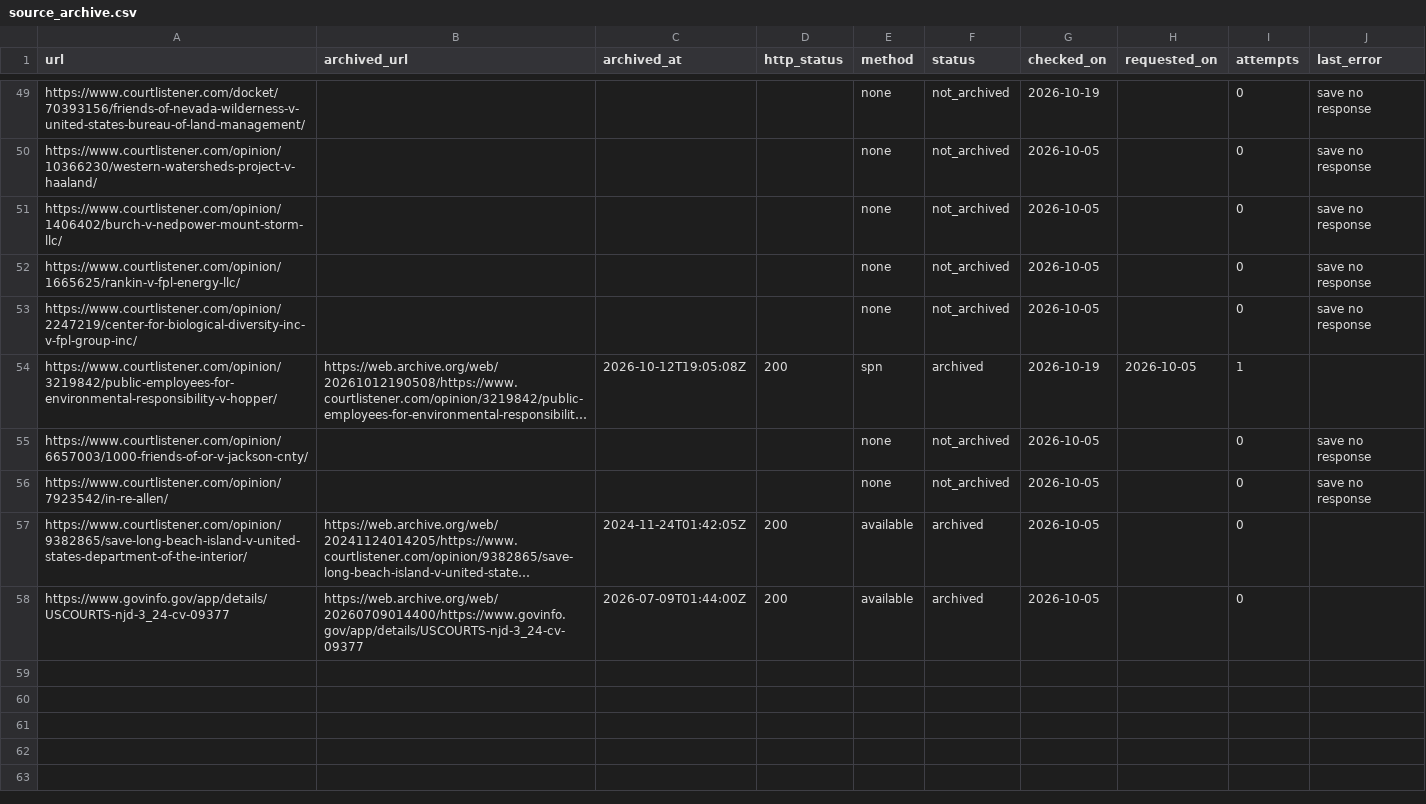
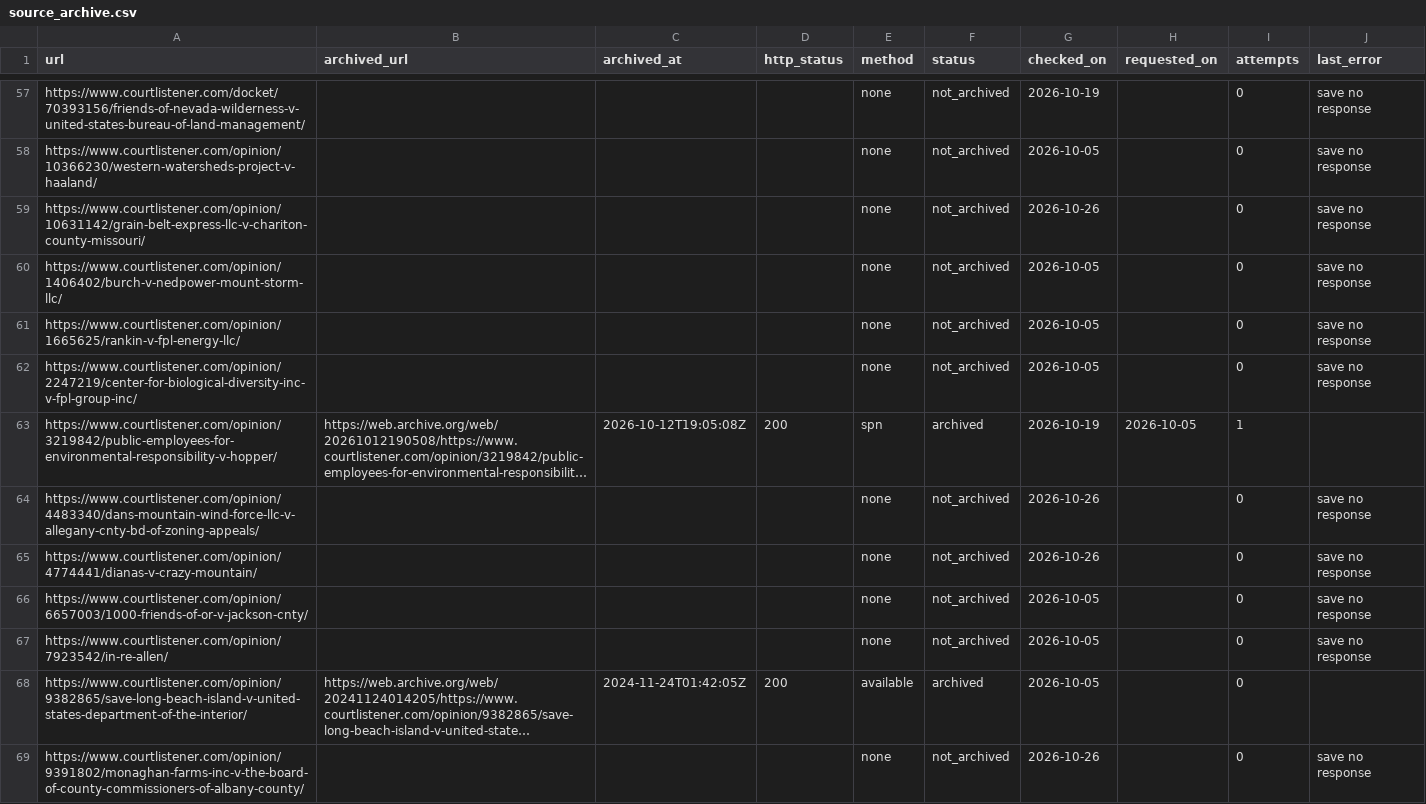
Before and after one commit to pricephillips/renewable-opposition, a CSV file: data/source_archive.csv, drawn as a sheet; only a part is shown, gaps mark what is left out; the shorter side is filled out with more unchanged rows; long unchanged cells end in …; the diff covers the shown part only; the diff names each change by its address in the sheet, - before the commit and + after, or states it on an @@ line.

```diff
--- a/data/source_archive.csv
+++ b/data/source_archive.csv
+row 59: https://www.courtlistener.com/opinion/10631142/grain-belt-express-llc-v-chariton-county-missouri/ |  |  |  | none | not_archived | 2026-10-26 |  | 0 | save no response
+row 64: https://www.courtlistener.com/opinion/4483340/dans-mountain-wind-force-llc-v-allegany-cnty-bd-of-zoning-appeals/ |  |  |  | none | not_archived | 2026-10-26 |  | 0 | save no response
+row 65: https://www.courtlistener.com/opinion/4774441/dianas-v-crazy-mountain/ |  |  |  | none | not_archived | 2026-10-26 |  | 0 | save no response
+row 69: https://www.courtlistener.com/opinion/9391802/monaghan-farms-inc-v-the-board-of-county-commissioners-of-albany-county/ |  |  |  | none | not_archived | 2026-10-26 |  | 0 | save no response
```
Also changed, not shown: 17 added rows elsewhere in this file, data/processed/sources.csv, data/review/outcome_worklist.csv, 11 other files.
